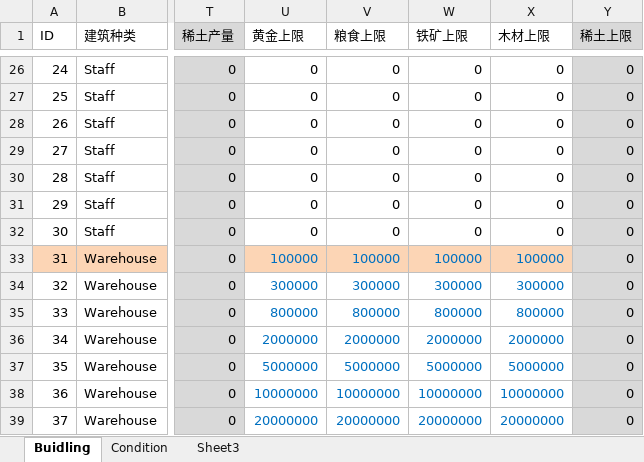
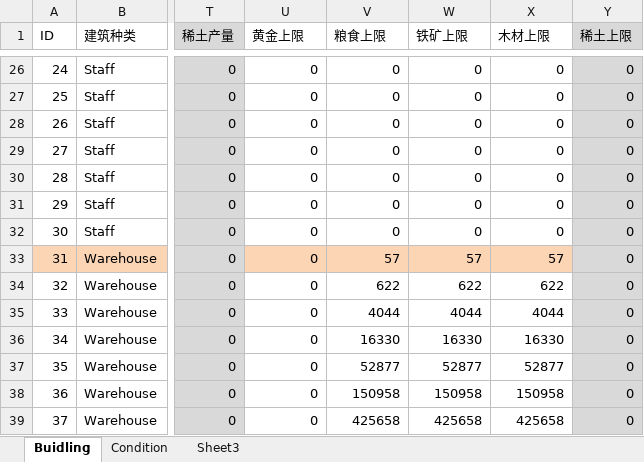
Before and after one commit to chuckeytang/seed_ex, an Excel workbook: 文稿/目前游戏可配置数值.xlsx, sheet Buidling, drawn as a sheet; only a part is shown, gaps mark what is left out; values as stored, in another font and other column widths than the file's, no borders; the diff covers the shown part only; the diff names each change by its address in the sheet, - before the commit and + after, or states it on an @@ line.

```diff
--- a/文稿/目前游戏可配置数值.xlsx (sheet Buidling)
+++ b/文稿/目前游戏可配置数值.xlsx (sheet Buidling)
-U33 (黄金上限): 100000
+U33 (黄金上限): 0
-U33:X39 text colour: #0070C0
+U33:X39 text colour: black
-V33 (粮食上限): 100000
+V33 (粮食上限): 57
-W33 (铁矿上限): 100000
+W33 (铁矿上限): 57
-X33 (木材上限): 100000
+X33 (木材上限): 57
-U34 (黄金上限): 300000
+U34 (黄金上限): 0
-V34 (粮食上限): 300000
+V34 (粮食上限): 622
-W34 (铁矿上限): 300000
+W34 (铁矿上限): 622
-X34 (木材上限): 300000
+X34 (木材上限): 622
-U35 (黄金上限): 800000
+U35 (黄金上限): 0
-V35 (粮食上限): 800000
+V35 (粮食上限): 4044
-W35 (铁矿上限): 800000
+W35 (铁矿上限): 4044
-X35 (木材上限): 800000
+X35 (木材上限): 4044
-U36 (黄金上限): 2000000
+U36 (黄金上限): 0
-V36 (粮食上限): 2000000
+V36 (粮食上限): 16330
-W36 (铁矿上限): 2000000
+W36 (铁矿上限): 16330
-X36 (木材上限): 2000000
+X36 (木材上限): 16330
-U37 (黄金上限): 5000000
+U37 (黄金上限): 0
-V37 (粮食上限): 5000000
+V37 (粮食上限): 52877
-W37 (铁矿上限): 5000000
+W37 (铁矿上限): 52877
-X37 (木材上限): 5000000
+X37 (木材上限): 52877
-U38 (黄金上限): 10000000
+U38 (黄金上限): 0
-V38 (粮食上限): 10000000
+V38 (粮食上限): 150958
-W38 (铁矿上限): 10000000
+W38 (铁矿上限): 150958
-X38 (木材上限): 10000000
+X38 (木材上限): 150958
-U39 (黄金上限): 20000000
+U39 (黄金上限): 0
-V39 (粮食上限): 20000000
+V39 (粮食上限): 425658
-W39 (铁矿上限): 20000000
+W39 (铁矿上限): 425658
-X39 (木材上限): 20000000
+X39 (木材上限): 425658
```
Also changed, not shown: 52 edited cells and cell formats elsewhere in this sheet, 文稿/水浒数值设计.xlsm, 2 other files.
